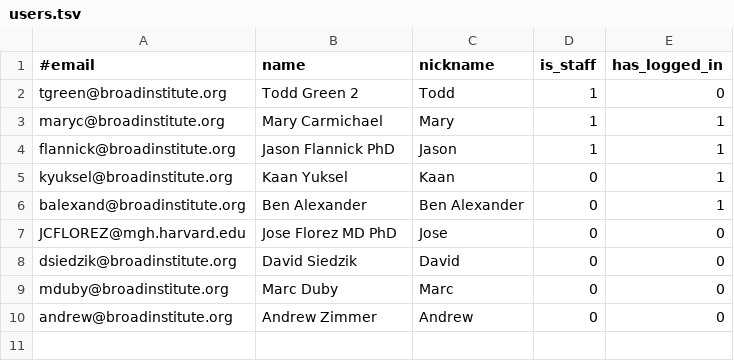
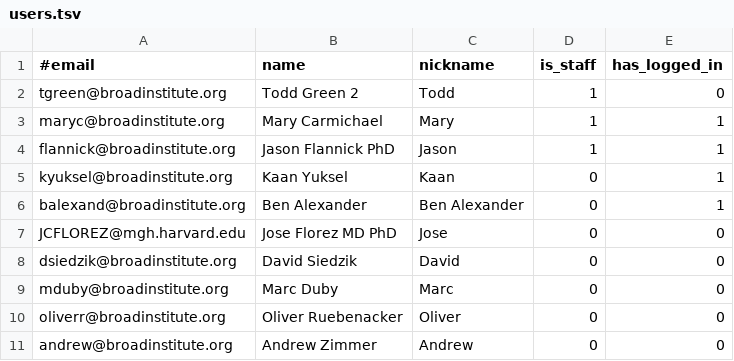
Before and after one commit to broadinstitute/dig-diabetes-portal, a TSV file: web-app/WEB-INF/resources/users.tsv, drawn as a sheet; the diff names each change by its address in the sheet, - before the commit and + after, or states it on an @@ line.

Commit message:
Make Oliver a system user

```diff
--- a/web-app/WEB-INF/resources/users.tsv
+++ b/web-app/WEB-INF/resources/users.tsv
+row 10: oliverr@broadinstitute.org | Oliver Ruebenacker | Oliver | 0 | 0
```
Also changed, not shown: 1 other file.
